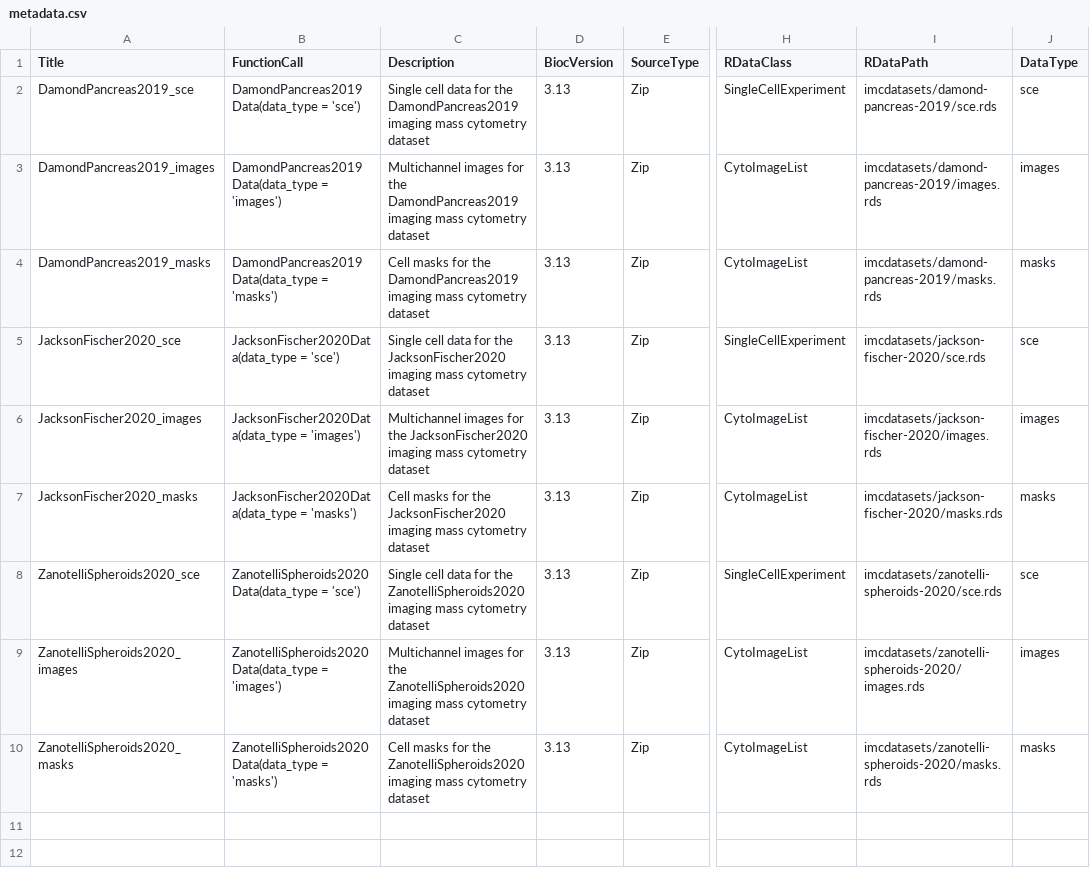
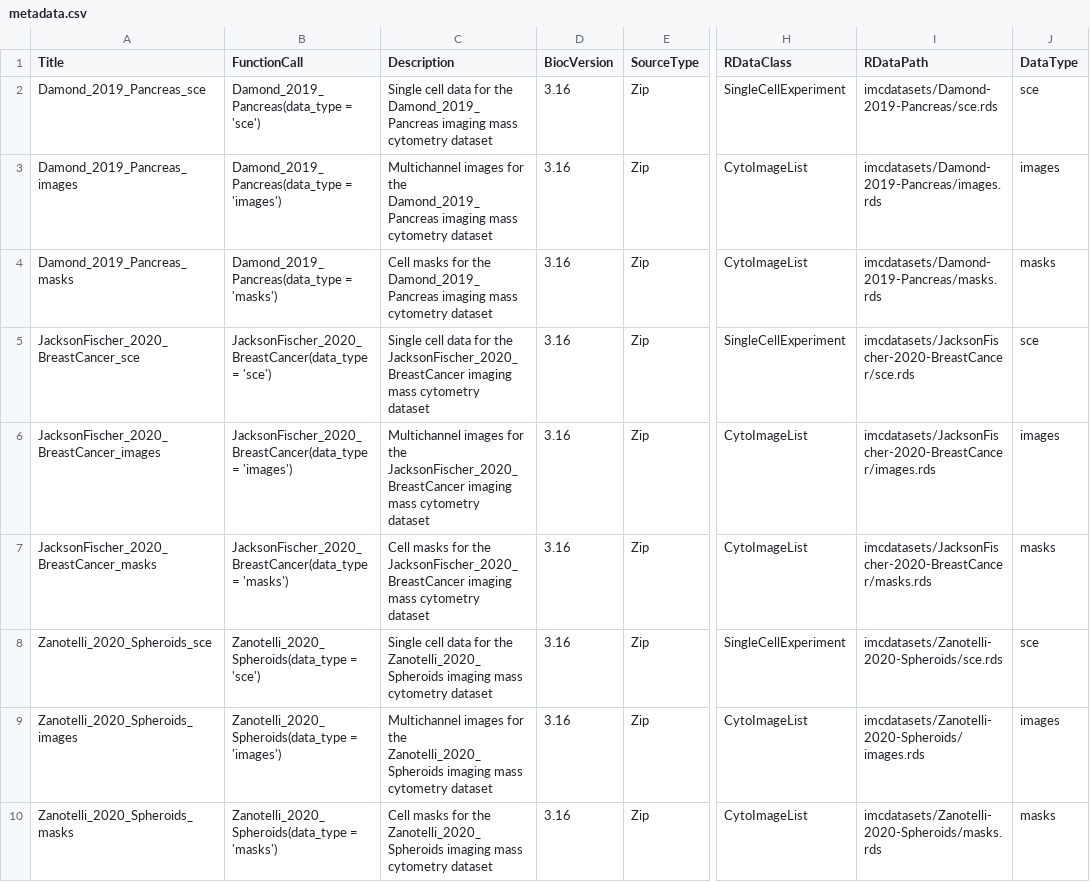
Before and after one commit to BodenmillerGroup/imcdatasets, a CSV file: inst/extdata/metadata.csv, drawn as a sheet; only a part is shown, gaps mark what is left out; the diff names each change by its address in the sheet, - before the commit and + after, or states it on an @@ line.

Commit message:
update package documentation for new datasets

```diff
--- a/inst/extdata/metadata.csv
+++ b/inst/extdata/metadata.csv
-A2 (Title): DamondPancreas2019_sce
+A2 (Title): Damond_2019_Pancreas_sce
-B2 (FunctionCall): DamondPancreas2019Data(data_type = 'sce')
+B2 (FunctionCall): Damond_2019_Pancreas(data_type = 'sce')
-C2 (Description): …for the DamondPancreas2019 imaging mass…
+C2 (Description): …for the Damond_2019_Pancreas imaging mass…
-D2:D10 (BiocVersion): 3.13
+D2:D10 (BiocVersion): 3.16
-I2 (RDataPath): imcdatasets/damond-pancreas-2019/sce.rds
+I2 (RDataPath): imcdatasets/Damond-2019-Pancreas/sce.rds
-A3 (Title): DamondPancreas2019_images
+A3 (Title): Damond_2019_Pancreas_images
-B3 (FunctionCall): DamondPancreas2019Data(data_type = 'images')
+B3 (FunctionCall): Damond_2019_Pancreas(data_type = 'images')
-C3 (Description): …for the DamondPancreas2019 imaging mass…
+C3 (Description): …for the Damond_2019_Pancreas imaging mass…
-I3 (RDataPath): imcdatasets/damond-pancreas-2019/images.rds
+I3 (RDataPath): imcdatasets/Damond-2019-Pancreas/images.rds
-A4 (Title): DamondPancreas2019_masks
+A4 (Title): Damond_2019_Pancreas_masks
-B4 (FunctionCall): DamondPancreas2019Data(data_type = 'masks')
+B4 (FunctionCall): Damond_2019_Pancreas(data_type = 'masks')
-C4 (Description): …for the DamondPancreas2019 imaging mass…
+C4 (Description): …for the Damond_2019_Pancreas imaging mass…
-I4 (RDataPath): imcdatasets/damond-pancreas-2019/masks.rds
+I4 (RDataPath): imcdatasets/Damond-2019-Pancreas/masks.rds
-A5 (Title): JacksonFischer2020_sce
+A5 (Title): JacksonFischer_2020_BreastCancer_sce
-B5 (FunctionCall): JacksonFischer2020Data(data_type = 'sce')
+B5 (FunctionCall): JacksonFischer_2020_BreastCancer(data_type = 'sce')
-C5 (Description): …for the JacksonFischer2020 imaging mass…
+C5 (Description): …for the JacksonFischer_2020_BreastCancer imaging mass…
-I5 (RDataPath): imcdatasets/jackson-fischer-2020/sce.rds
+I5 (RDataPath): imcdatasets/JacksonFischer-2020-BreastCancer/sce.rds
-A6 (Title): JacksonFischer2020_images
+A6 (Title): JacksonFischer_2020_BreastCancer_images
-B6 (FunctionCall): JacksonFischer2020Data(data_type = 'images')
+B6 (FunctionCall): JacksonFischer_2020_BreastCancer(data_type = 'images')
-C6 (Description): …for the JacksonFischer2020 imaging mass…
+C6 (Description): …for the JacksonFischer_2020_BreastCancer imaging mass…
-I6 (RDataPath): imcdatasets/jackson-fischer-2020/images.rds
+I6 (RDataPath): imcdatasets/JacksonFischer-2020-BreastCancer/images.rds
-A7 (Title): JacksonFischer2020_masks
+A7 (Title): JacksonFischer_2020_BreastCancer_masks
-B7 (FunctionCall): JacksonFischer2020Data(data_type = 'masks')
+B7 (FunctionCall): JacksonFischer_2020_BreastCancer(data_type = 'masks')
-C7 (Description): …for the JacksonFischer2020 imaging mass…
+C7 (Description): …for the JacksonFischer_2020_BreastCancer imaging mass…
-I7 (RDataPath): imcdatasets/jackson-fischer-2020/masks.rds
+I7 (RDataPath): imcdatasets/JacksonFischer-2020-BreastCancer/masks.rds
-A8 (Title): ZanotelliSpheroids2020_sce
+A8 (Title): Zanotelli_2020_Spheroids_sce
-B8 (FunctionCall): ZanotelliSpheroids2020Data(data_type = 'sce')
+B8 (FunctionCall): Zanotelli_2020_Spheroids(data_type = 'sce')
-C8 (Description): …for the ZanotelliSpheroids2020 imaging mass…
+C8 (Description): …for the Zanotelli_2020_Spheroids imaging mass…
-I8 (RDataPath): imcdatasets/zanotelli-spheroids-2020/sce.rds
+I8 (RDataPath): imcdatasets/Zanotelli-2020-Spheroids/sce.rds
-A9 (Title): ZanotelliSpheroids2020_images
+A9 (Title): Zanotelli_2020_Spheroids_images
-B9 (FunctionCall): ZanotelliSpheroids2020Data(data_type = 'images')
+B9 (FunctionCall): Zanotelli_2020_Spheroids(data_type = 'images')
-C9 (Description): …for the ZanotelliSpheroids2020 imaging mass…
+C9 (Description): …for the Zanotelli_2020_Spheroids imaging mass…
-I9 (RDataPath): imcdatasets/zanotelli-spheroids-2020/images.rds
+I9 (RDataPath): imcdatasets/Zanotelli-2020-Spheroids/images.rds
-A10 (Title): ZanotelliSpheroids2020_masks
+A10 (Title): Zanotelli_2020_Spheroids_masks
-B10 (FunctionCall): ZanotelliSpheroids2020Data(data_type = 'masks')
+B10 (FunctionCall): Zanotelli_2020_Spheroids(data_type = 'masks')
-C10 (Description): …for the ZanotelliSpheroids2020 imaging mass…
+C10 (Description): …for the Zanotelli_2020_Spheroids imaging mass…
-I10 (RDataPath): imcdatasets/zanotelli-spheroids-2020/masks.rds
+I10 (RDataPath): imcdatasets/Zanotelli-2020-Spheroids/masks.rds
```
Also changed, not shown: inst/extdata/alldatasets.csv, 6 other files.
